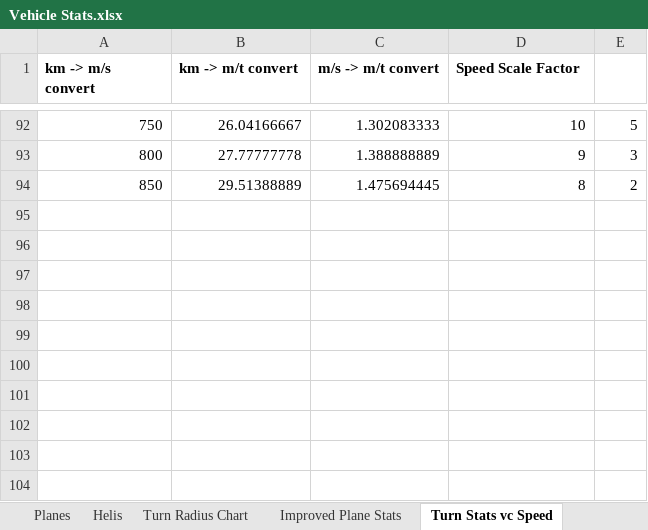
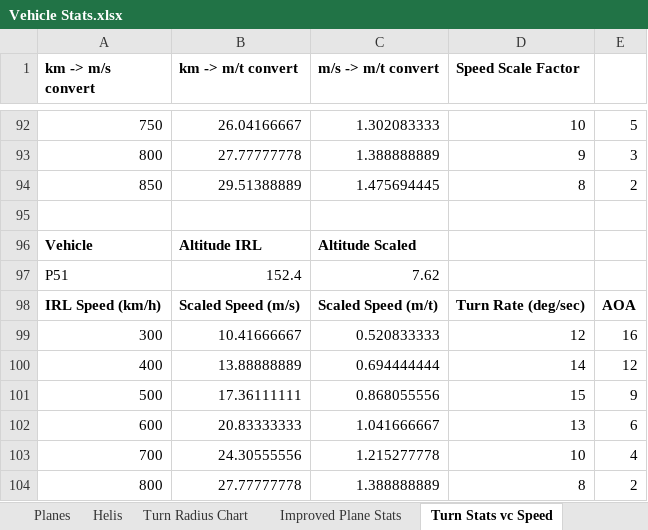
Before and after one commit to 1whohears/DiamondStarCombat, an Excel workbook: stat_graphs/Vehicle Stats.xlsx, sheet Turn Stats vc Speed, drawn as a sheet; only a part is shown, gaps mark what is left out; values as stored, in another font and other column widths than the file's, no borders; the diff names each change by its address in the sheet, - before the commit and + after, or states it on an @@ line.

Commit message:
fixed jason stats

```diff
--- a/stat_graphs/Vehicle Stats.xlsx (sheet Turn Stats vc Speed)
+++ b/stat_graphs/Vehicle Stats.xlsx (sheet Turn Stats vc Speed)
+row 95: (empty)
+row 96: Vehicle | Altitude IRL | Altitude Scaled
+row 97: P51 | 152.4 | 7.62
+row 98: IRL Speed (km/h) | Scaled Speed (m/s) | Scaled Speed (m/t) | Turn Rate (deg/sec) | AOA
+row 99: 300 | 10.41666667 | 0.520833333 | 12 | 16
+row 100: 400 | 13.88888889 | 0.694444444 | 14 | 12
+row 101: 500 | 17.36111111 | 0.868055556 | 15 | 9
+row 102: 600 | 20.83333333 | 1.041666667 | 13 | 6
+row 103: 700 | 24.30555556 | 1.215277778 | 10 | 4
+row 104: 800 | 27.77777778 | 1.388888889 | 8 | 2
```
Also changed, not shown: 3 other files.
